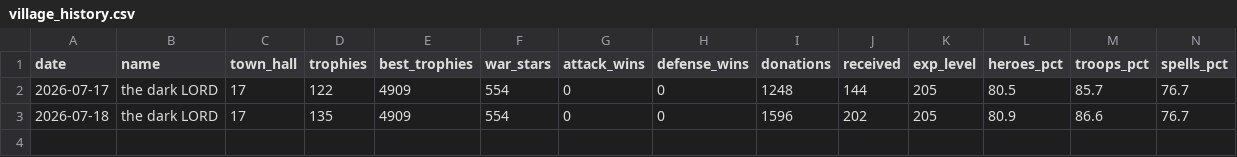
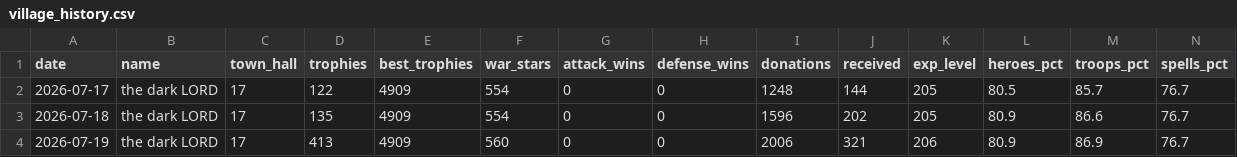
Before and after one commit to i-hridaysaha/COC-Tracker, a CSV file: data/accounts/8P88Q0GLQ/village_history.csv, drawn as a sheet; only a part is shown; rows hold the shown columns only; the diff names each change by its address in the sheet, - before the commit and + after, or states it on an @@ line.

```diff
--- a/data/accounts/8P88Q0GLQ/village_history.csv
+++ b/data/accounts/8P88Q0GLQ/village_history.csv
+row 4: 2026-07-19 | the dark LORD | 17 | 413 | 4909 | 560 | 0 | 0 | 2006 | 321 | 206 | 80.9 | 86.9 | 76.7
```
Also changed, not shown: data/accounts/8P88Q0GLQ/costs_history.csv, 10 other files.
